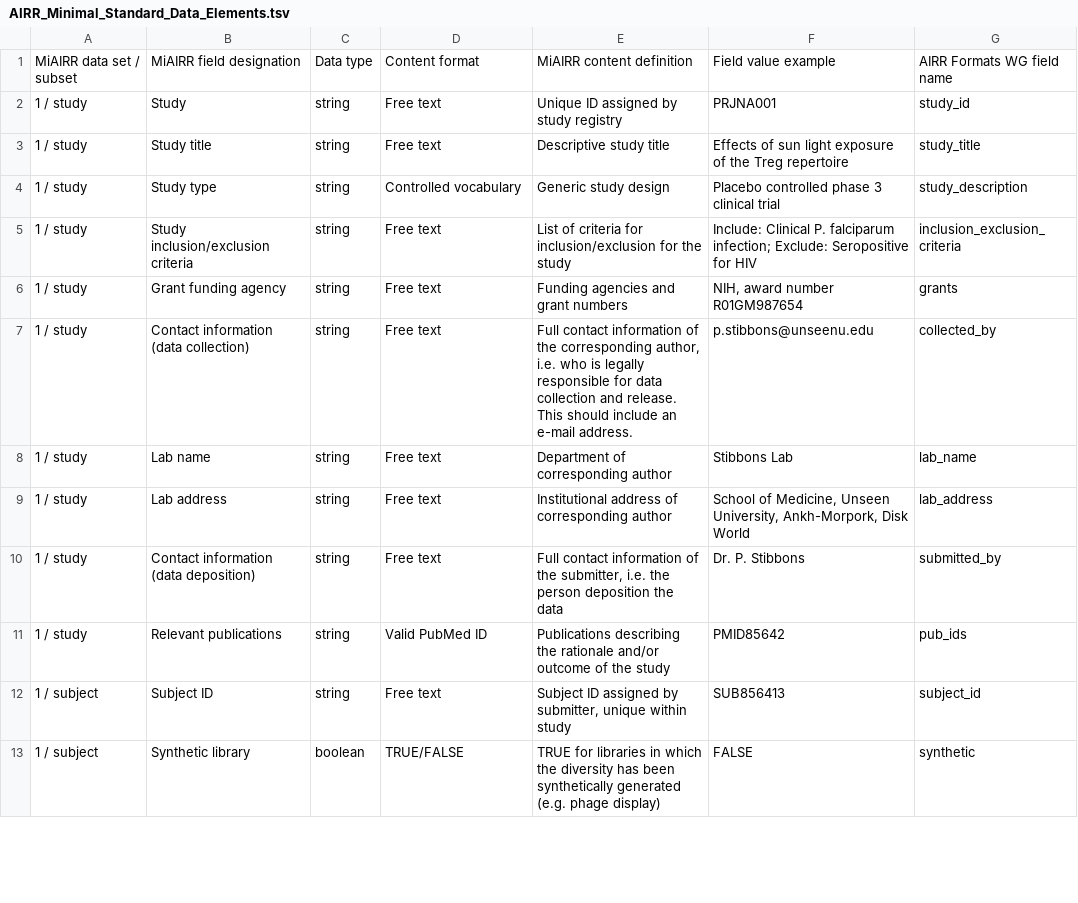
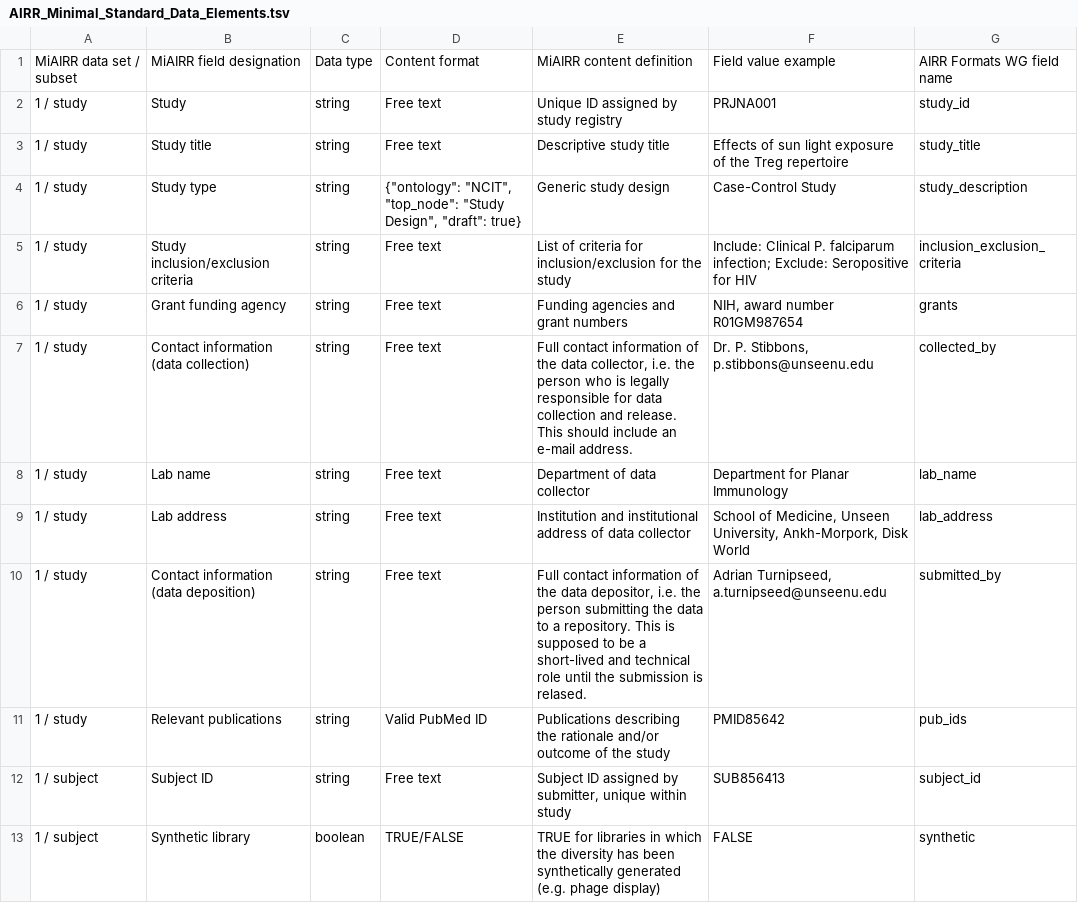
Before and after one commit to airr-community/airr-standards, a TSV file: AIRR_Minimal_Standard_Data_Elements.tsv, drawn as a sheet; only a part is shown; the diff covers the shown part only.

```diff
--- a/AIRR_Minimal_Standard_Data_Elements.tsv
+++ b/AIRR_Minimal_Standard_Data_Elements.tsv
@@ -3,9 +3,9 @@ MiAIRR data set / subset	MiAIRR field designation	Data type	Content format	MiAIR
 1 / study	Study title	string	Free text	Descriptive study title	Effects of sun light exposure of the Treg repertoire	study_title
-1 / study	Study type	string	Controlled vocabulary	Generic study design	Placebo controlled phase 3 clinical trial	study_description
+1 / study	Study type	string	{"ontology": "NCIT", "top_node": "Study Design", "draft": true}	Generic study design	Case-Control Study	study_description
 1 / study	Study inclusion/exclusion criteria	string	Free text	List of criteria for inclusion/exclusion for the study	Include: Clinical P. falciparum infection; Exclude: Seropositive for HIV	inclusion_exclusion_criteria
 1 / study	Grant funding agency	string	Free text	Funding agencies and grant numbers	NIH, award number R01GM987654	grants
-1 / study	Contact information (data collection)	string	Free text	Full contact information of the corresponding author, i.e. who is legally responsible for data collection and release. This should include an e-mail address.	p.stibbons@unseenu.edu	collected_by
-1 / study	Lab name	string	Free text	Department of corresponding author	Stibbons Lab	lab_name
-1 / study	Lab address	string	Free text	Institutional address of corresponding author	School of Medicine, Unseen University, Ankh-Morpork, Disk World	lab_address
-1 / study	Contact information (data deposition)	string	Free text	Full contact information of the submitter, i.e. the person deposition the data	Dr. P. Stibbons	submitted_by
+1 / study	Contact information (data collection)	string	Free text	Full contact information of the data collector, i.e. the person who is legally responsible for data collection and release. This should include an e-mail address.	Dr. P. Stibbons, p.stibbons@unseenu.edu	collected_by
+1 / study	Lab name	string	Free text	Department of data collector	Department for Planar Immunology	lab_name
+1 / study	Lab address	string	Free text	Institution and institutional address of data collector	School of Medicine, Unseen University, Ankh-Morpork, Disk World	lab_address
+1 / study	Contact information (data deposition)	string	Free text	Full contact information of the data depositor, i.e. the person submitting the data to a repository. This is supposed to be a short-lived and technical role until the submission is relased.	Adrian Turnipseed, a.turnipseed@unseenu.edu	submitted_by
 1 / study	Relevant publications	string	Valid PubMed ID	Publications describing the rationale and/or outcome of the study	PMID85642	pub_ids
```
Also changed, not shown: 14 edited cells elsewhere in this file, 2 other files.
